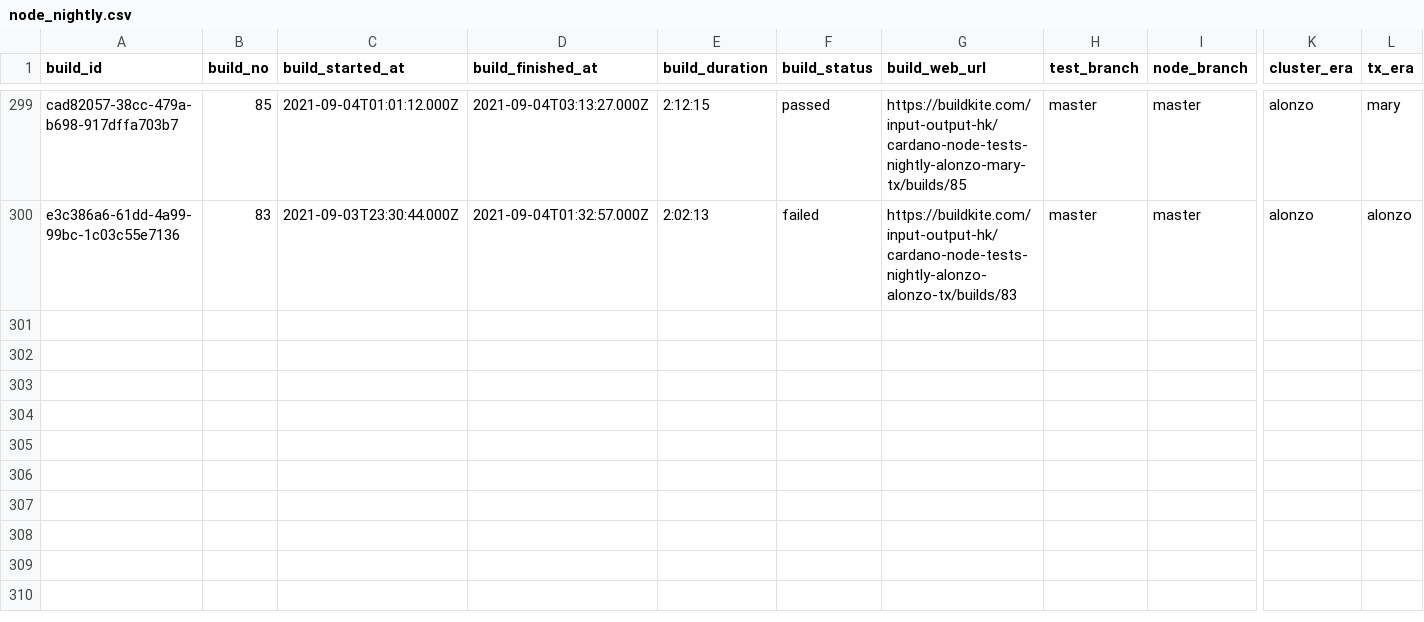
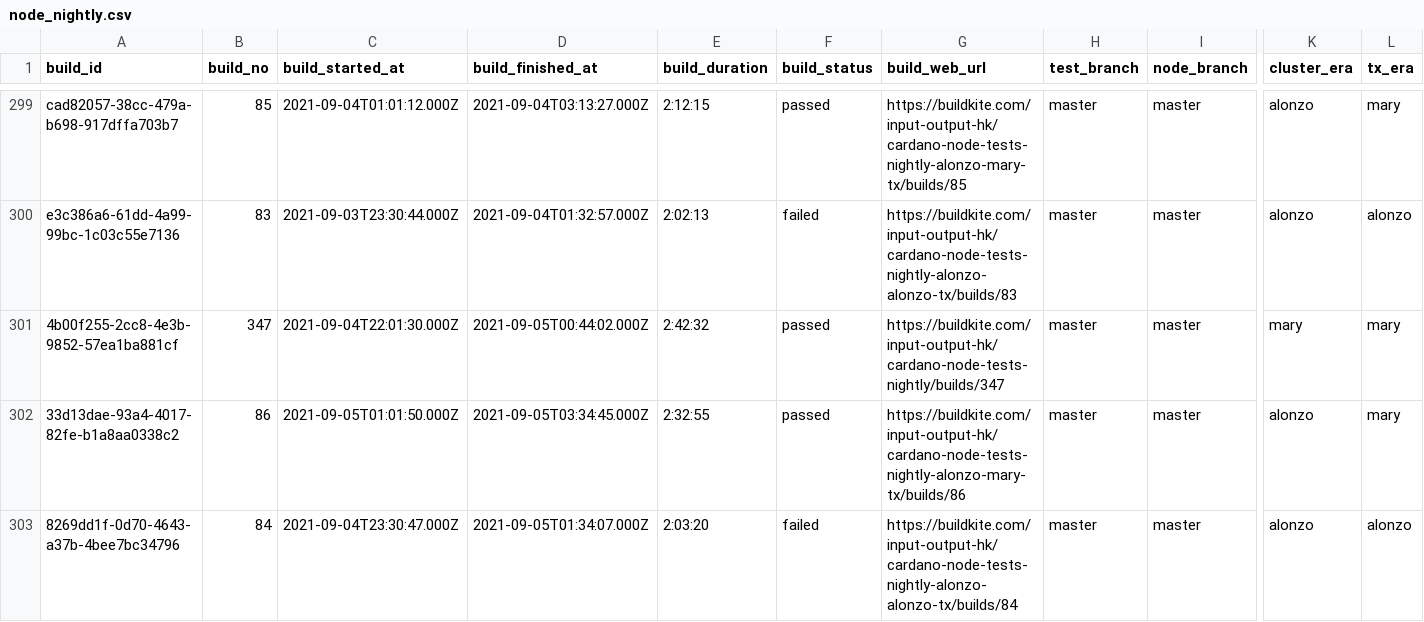
Before and after one commit to saratomaz/cardano-node-tests, a CSV file: sync_tests/csv_files/node_nightly.csv, drawn as a sheet; only a part is shown, gaps mark what is left out; rows hold the shown columns only; the diff names each change by its address in the sheet, - before the commit and + after, or states it on an @@ line.

```diff
--- a/sync_tests/csv_files/node_nightly.csv
+++ b/sync_tests/csv_files/node_nightly.csv
+row 301: 4b00f255-2cc8-4e3b-9852-57ea1ba881cf | 347 | 2021-09-04T22:01:30.000Z | 2021-09-05T00:44:02.000Z | 2:42:32 | passed | https://buildkite.com/input-output-hk/cardano-node-tests-nightly/builds/347 | master | master | mary | mary
+row 302: 33d13dae-93a4-4017-82fe-b1a8aa0338c2 | 86 | 2021-09-05T01:01:50.000Z | 2021-09-05T03:34:45.000Z | 2:32:55 | passed | https://buildkite.com/input-output-hk/cardano-node-tests-nightly-alonzo-mary-tx/builds/86 | master | master | alonzo | mary
+row 303: 8269dd1f-0d70-4643-a37b-4bee7bc34796 | 84 | 2021-09-04T23:30:47.000Z | 2021-09-05T01:34:07.000Z | 2:03:20 | failed | https://buildkite.com/input-output-hk/cardano-node-tests-nightly-alonzo-alonzo-tx/builds/84 | master | master | alonzo | alonzo
```
Also changed, not shown: sync_tests/csv_files/dbsync_nightly.csv, 1 other file.
